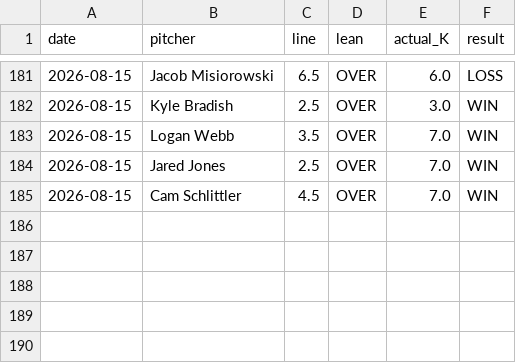
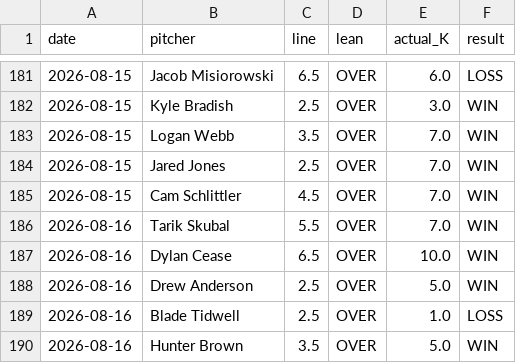
Before and after one commit to gazette1/strikeout, a CSV file: data/predictions/results_log.csv, drawn as a sheet; only a part is shown, gaps mark what is left out.

```diff
--- a/data/predictions/results_log.csv
+++ b/data/predictions/results_log.csv
@@ -185 +185,6 @@ date,pitcher,line,lean,actual_K,result
 2026-08-15,Cam Schlittler,4.5,OVER,7.0,WIN
+2026-08-16,Tarik Skubal,5.5,OVER,7.0,WIN
+2026-08-16,Dylan Cease,6.5,OVER,10.0,WIN
+2026-08-16,Drew Anderson,2.5,OVER,5.0,WIN
+2026-08-16,Blade Tidwell,2.5,OVER,1.0,LOSS
+2026-08-16,Hunter Brown,3.5,OVER,5.0,WIN
```
Also changed, not shown: 1 other file.
